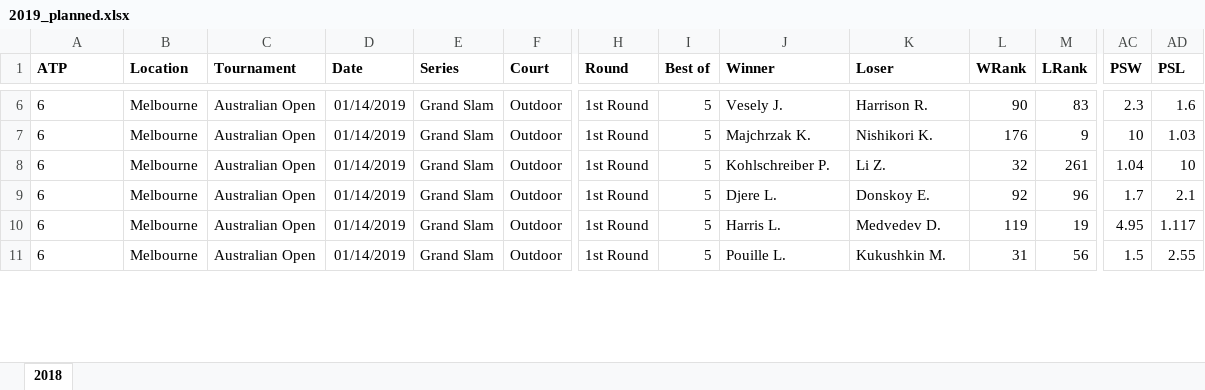
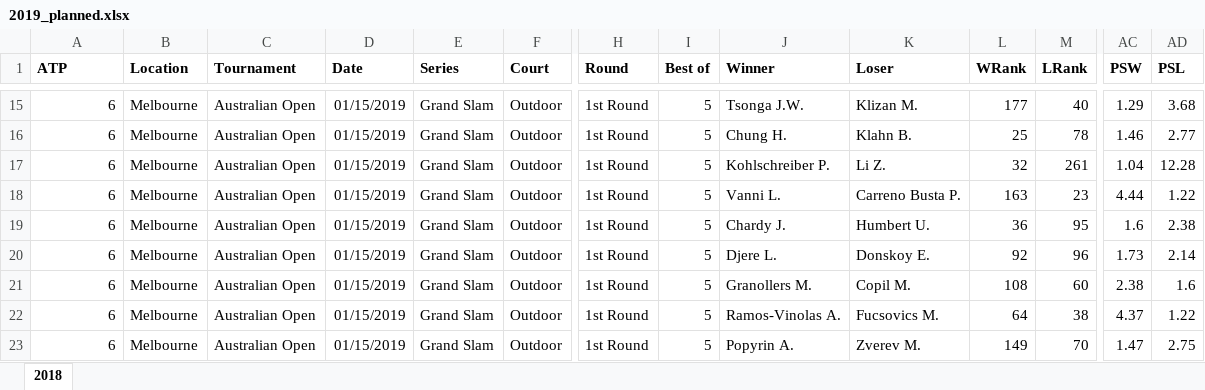
Before and after one commit to WTassoux/michel, an Excel workbook: Data/2019_planned.xlsx, sheet 2018, drawn as a sheet; only a part is shown, gaps mark what is left out; values as stored, in another font and other column widths than the file's, no borders; addresses are those after the commit; rows hold the shown columns only; the diff covers the shown part only; the diff names each change by its address in the sheet, - before the commit and + after, or states it on an @@ line.

```diff
--- a/Data/2019_planned.xlsx (sheet 2018)
+++ b/Data/2019_planned.xlsx (sheet 2018)
-A15:A17 alignment: left
+A15:A17 alignment: right
-D15:D17 (Date): 01/14/2019
+D15:D17 (Date): 01/15/2019
-J15 (Winner): Vesely J.
+J15 (Winner): Tsonga J.W.
-K15 (Loser): Harrison R.
+K15 (Loser): Klizan M.
-L15 (WRank): 90
+L15 (WRank): 177
-M15 (LRank): 83
+M15 (LRank): 40
-AC15 (PSW): 2.3
+AC15 (PSW): 1.29
-AD15 (PSL): 1.6
+AD15 (PSL): 3.68
-J16 (Winner): Majchrzak K.
+J16 (Winner): Chung H.
-K16 (Loser): Nishikori K.
+K16 (Loser): Klahn B.
-L16 (WRank): 176
+L16 (WRank): 25
-M16 (LRank): 9
+M16 (LRank): 78
-AC16 (PSW): 10
+AC16 (PSW): 1.46
-AD16 (PSL): 1.03
+AD16 (PSL): 2.77
-AD17 (PSL): 10
+AD17 (PSL): 12.28
+row 18: 6 | Melbourne | Australian Open | 01/15/2019 | Grand Slam | Outdoor | 1st Round | 5 | Vanni L. | Carreno Busta P. | 163 | 23 | 4.44 | 1.22
+row 19: 6 | Melbourne | Australian Open | 01/15/2019 | Grand Slam | Outdoor | 1st Round | 5 | Chardy J. | Humbert U. | 36 | 95 | 1.6 | 2.38
-A20:A22 alignment: left
+A20:A22 alignment: right
-D20:D22 (Date): 01/14/2019
+D20:D22 (Date): 01/15/2019
-AC20 (PSW): 1.7
+AC20 (PSW): 1.73
-AD20 (PSL): 2.1
+AD20 (PSL): 2.14
-J21 (Winner): Harris L.
+J21 (Winner): Granollers M.
-K21 (Loser): Medvedev D.
+K21 (Loser): Copil M.
-L21 (WRank): 119
+L21 (WRank): 108
-M21 (LRank): 19
+M21 (LRank): 60
-AC21 (PSW): 4.95
+AC21 (PSW): 2.38
-AD21 (PSL): 1.117
+AD21 (PSL): 1.6
-J22 (Winner): Pouille L.
+J22 (Winner): Ramos-Vinolas A.
-K22 (Loser): Kukushkin M.
+K22 (Loser): Fucsovics M.
-L22 (WRank): 31
+L22 (WRank): 64
-M22 (LRank): 56
+M22 (LRank): 38
-AC22 (PSW): 1.5
+AC22 (PSW): 4.37
-AD22 (PSL): 2.55
+AD22 (PSL): 1.22
+row 23: 6 | Melbourne | Australian Open | 01/15/2019 | Grand Slam | Outdoor | 1st Round | 5 | Popyrin A. | Zverev M. | 149 | 70 | 1.47 | 2.75
```
Also changed, not shown: 20 added rows, 123 edited cells and cell formats elsewhere in this sheet, Data/2019.xlsx, 4 other files.
